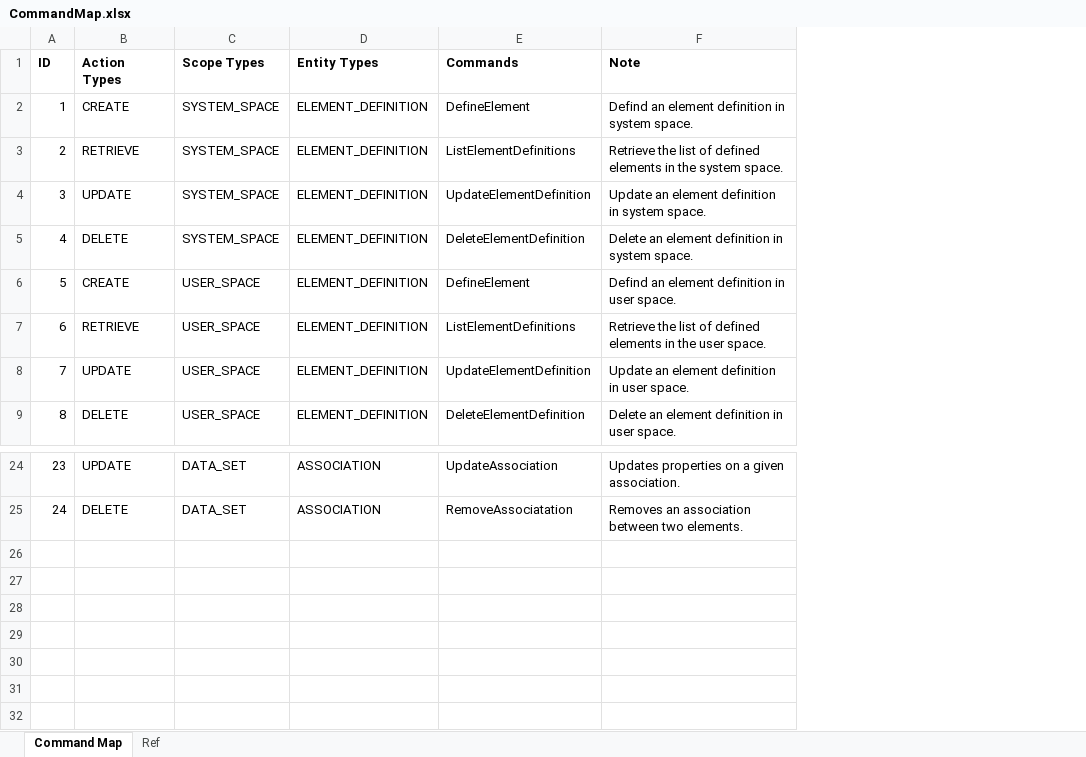
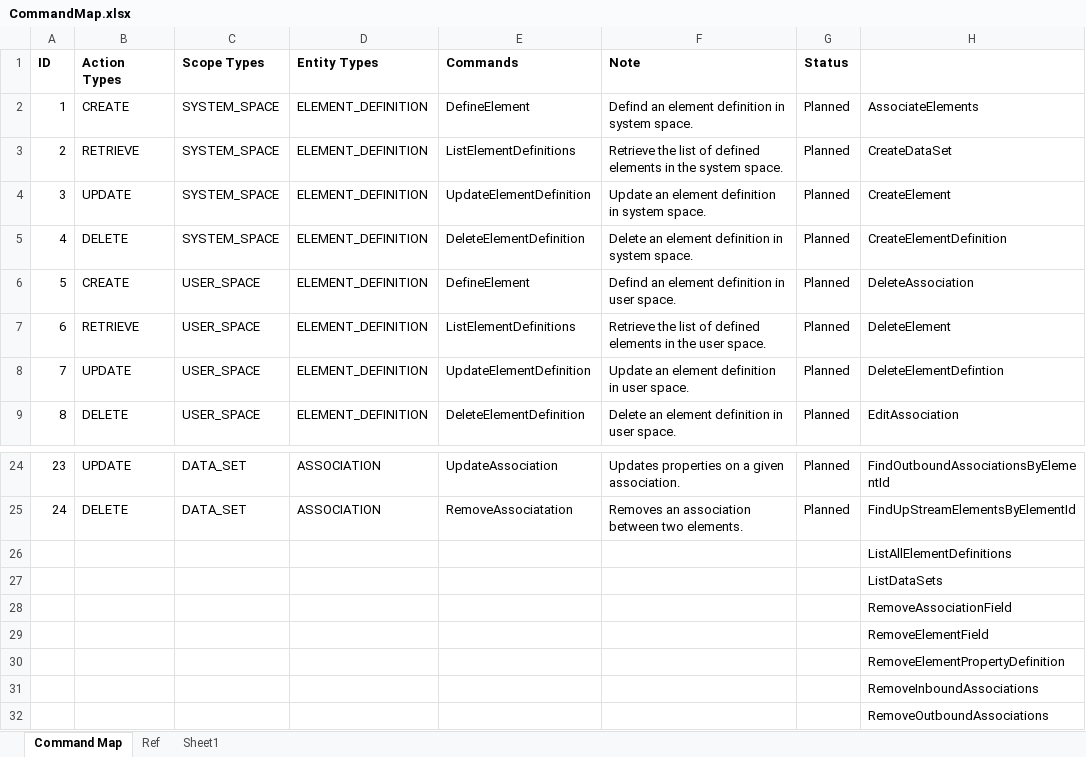
Before and after one commit to sholloway/graph-engine, an Excel workbook: rules/CommandMap.xlsx, sheet Command Map, drawn as a sheet; only a part is shown, gaps mark what is left out; values as stored, in another font and other column widths than the file's, no borders; conditional formats not drawn; the diff names each change by its address in the sheet, - before the commit and + after, or states it on an @@ line.

```diff
--- a/rules/CommandMap.xlsx (sheet Command Map)
+++ b/rules/CommandMap.xlsx (sheet Command Map)
+sheet tab: Sheet1
+column G (Status), rows 2-9: all Planned; rows 24-25: Planned | Planned
+column H, rows 2-9: AssociateElements | CreateDataSet | CreateElement | CreateElementDefinition | DeleteAssociation | DeleteElement | DeleteElementDefintion | EditAssociation; rows 24-25: FindOutboundAssociationsByElementId | FindUpStreamElementsByElementId
+row 26:  |  |  |  |  |  |  | ListAllElementDefinitions
+row 27:  |  |  |  |  |  |  | ListDataSets
+row 28:  |  |  |  |  |  |  | RemoveAssociationField
+row 29:  |  |  |  |  |  |  | RemoveElementField
+row 30:  |  |  |  |  |  |  | RemoveElementPropertyDefinition
+row 31:  |  |  |  |  |  |  | RemoveInboundAssociations
+row 32:  |  |  |  |  |  |  | RemoveOutboundAssociations
```
Also changed, not shown: sheet Ref, 11 other files.
